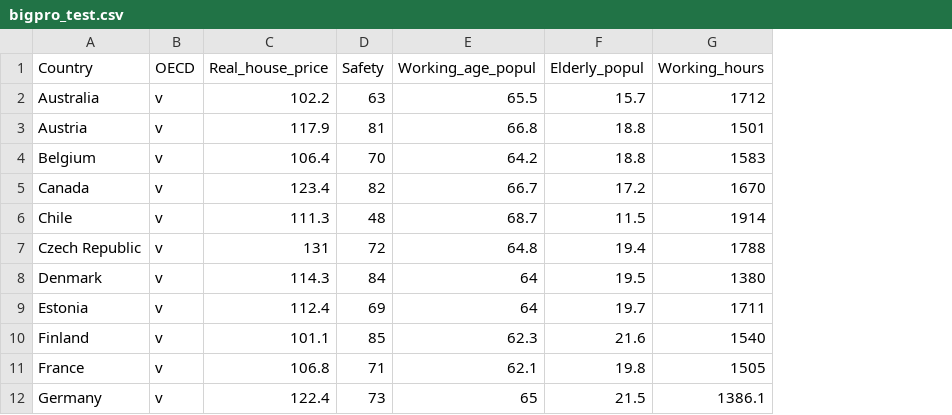
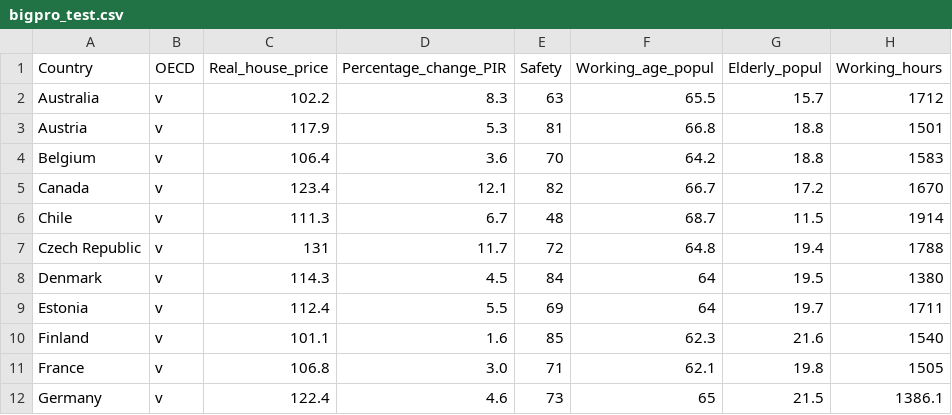
Before and after one commit to kjyju3955/BigdataProgramming, a CSV file: 프로젝트/data/bigpro_test.csv, drawn as a sheet; only a part is shown; the diff names each change by its address in the sheet, - before the commit and + after, or states it on an @@ line.

```diff
--- a/프로젝트/data/bigpro_test.csv
+++ b/프로젝트/data/bigpro_test.csv
+column D (Percentage_change_PIR), rows 2-12: 8.3 | 5.3 | 3.6 | 12.1 | 6.7 | 11.7 | 4.5 | 5.5 | 1.6 | 3.0 | 4.6
```
Also changed, not shown: 2 other files.
